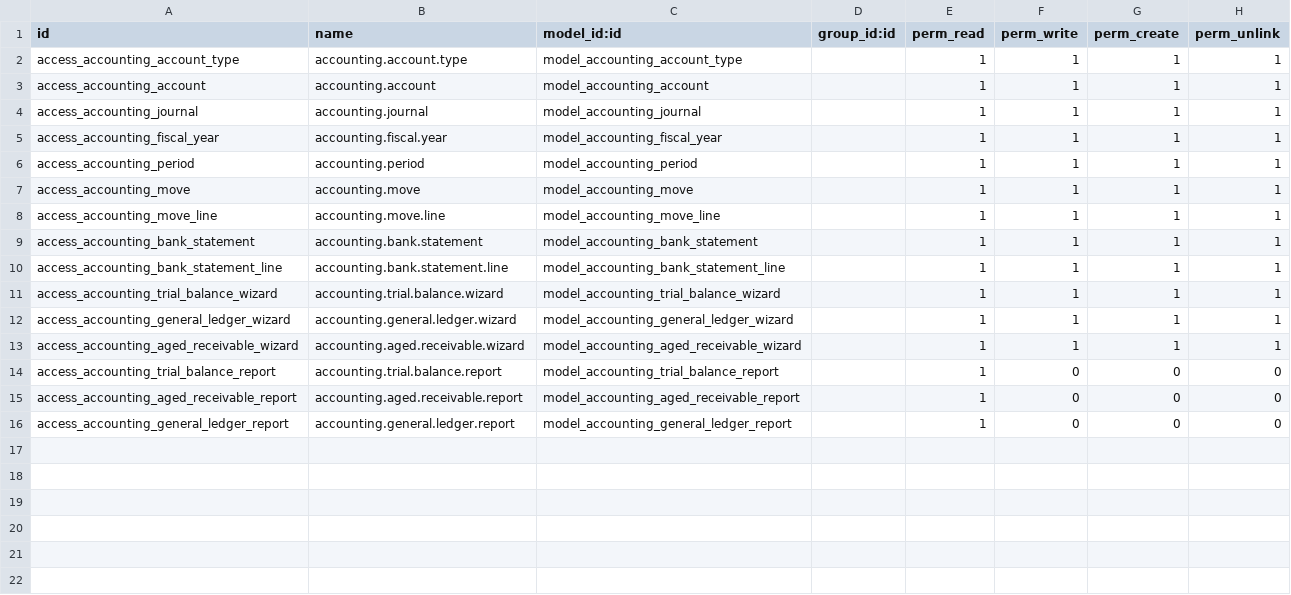
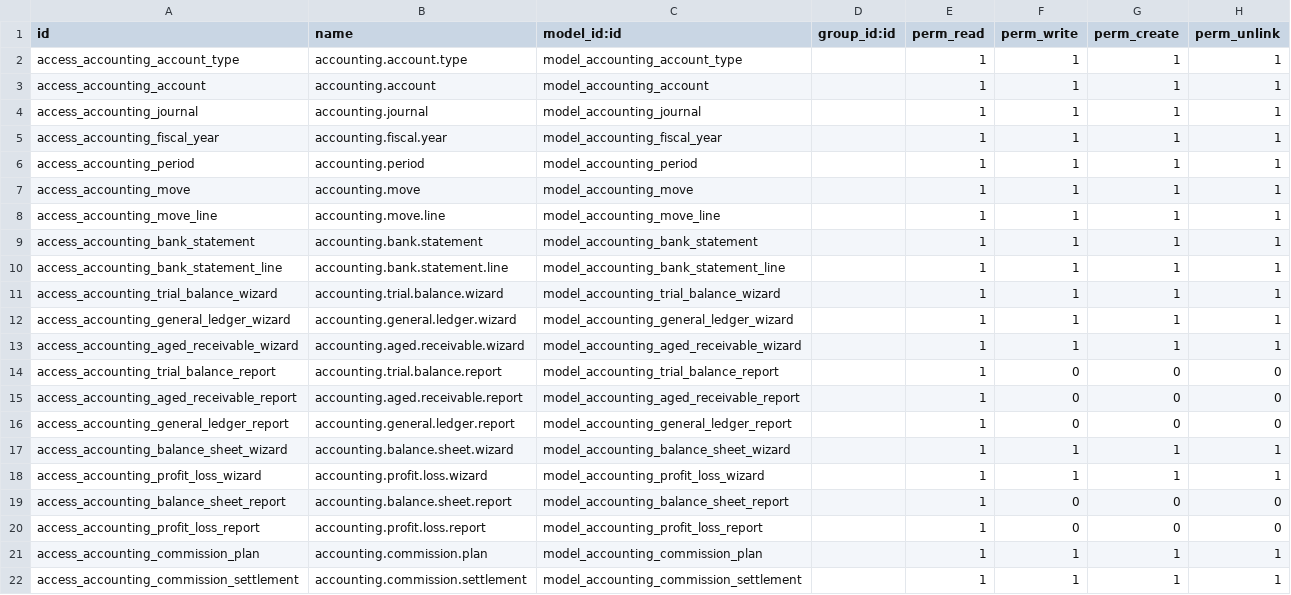
Before and after one commit to Bono2666/mode, a CSV file: accounting/security/ir.model.access.csv, drawn as a sheet.

Commit message:
Add Commission Plans

```diff
--- a/accounting/security/ir.model.access.csv
+++ b/accounting/security/ir.model.access.csv
@@ -16 +16,7 @@ access_accounting_aged_receivable_report,accounting.aged.receivable.report,model
 access_accounting_general_ledger_report,accounting.general.ledger.report,model_accounting_general_ledger_report,,1,0,0,0
+access_accounting_balance_sheet_wizard,accounting.balance.sheet.wizard,model_accounting_balance_sheet_wizard,,1,1,1,1
+access_accounting_profit_loss_wizard,accounting.profit.loss.wizard,model_accounting_profit_loss_wizard,,1,1,1,1
+access_accounting_balance_sheet_report,accounting.balance.sheet.report,model_accounting_balance_sheet_report,,1,0,0,0
+access_accounting_profit_loss_report,accounting.profit.loss.report,model_accounting_profit_loss_report,,1,0,0,0
+access_accounting_commission_plan,accounting.commission.plan,model_accounting_commission_plan,,1,1,1,1
+access_accounting_commission_settlement,accounting.commission.settlement,model_accounting_commission_settlement,,1,1,1,1
```
Also changed, not shown: 13 other files.
